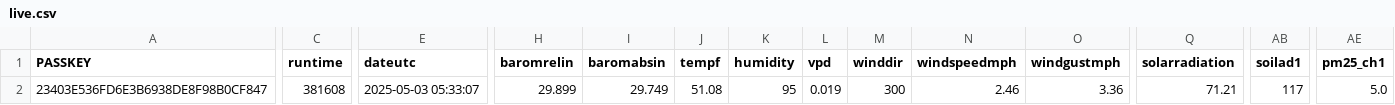
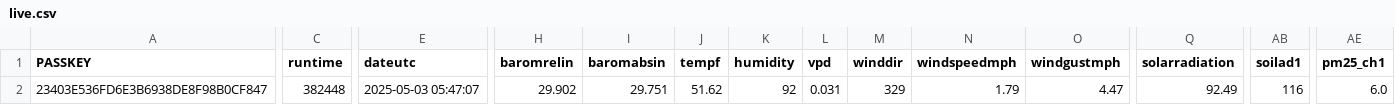
Before and after one commit to wetterzerbst/wetterdaten, a CSV file: data/live.csv, drawn as a sheet; only a part is shown, gaps mark what is left out; the diff covers the shown part only; the diff names each change by its address in the sheet, - before the commit and + after, or states it on an @@ line.

```diff
--- a/data/live.csv
+++ b/data/live.csv
-C2 (runtime): 381608
+C2 (runtime): 382448
-E2 (dateutc): 2025-05-03 05:33:07
+E2 (dateutc): 2025-05-03 05:47:07
-H2 (baromrelin): 29.899
+H2 (baromrelin): 29.902
-I2 (baromabsin): 29.749
+I2 (baromabsin): 29.751
-J2 (tempf): 51.08
+J2 (tempf): 51.62
-K2 (humidity): 95
+K2 (humidity): 92
-L2 (vpd): 0.019
+L2 (vpd): 0.031
-M2 (winddir): 300
+M2 (winddir): 329
-N2 (windspeedmph): 2.46
+N2 (windspeedmph): 1.79
-O2 (windgustmph): 3.36
+O2 (windgustmph): 4.47
-Q2 (solarradiation): 71.21
+Q2 (solarradiation): 92.49
-AB2 (soilad1): 117
+AB2 (soilad1): 116
-AE2 (pm25_ch1): 5.0
+AE2 (pm25_ch1): 6.0
```
Also changed, not shown: 4 edited cells elsewhere in this file, 2 other files.
